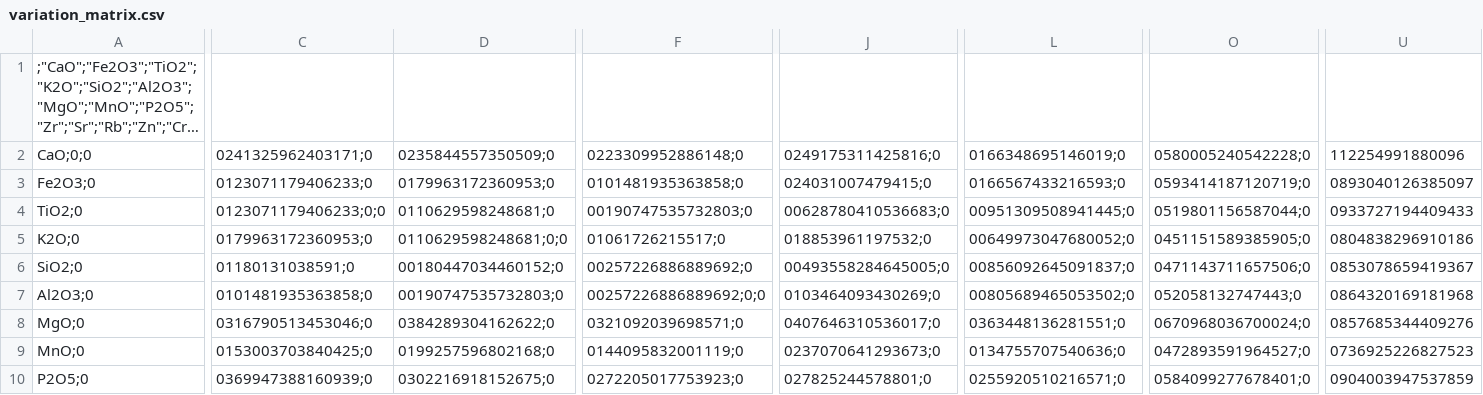
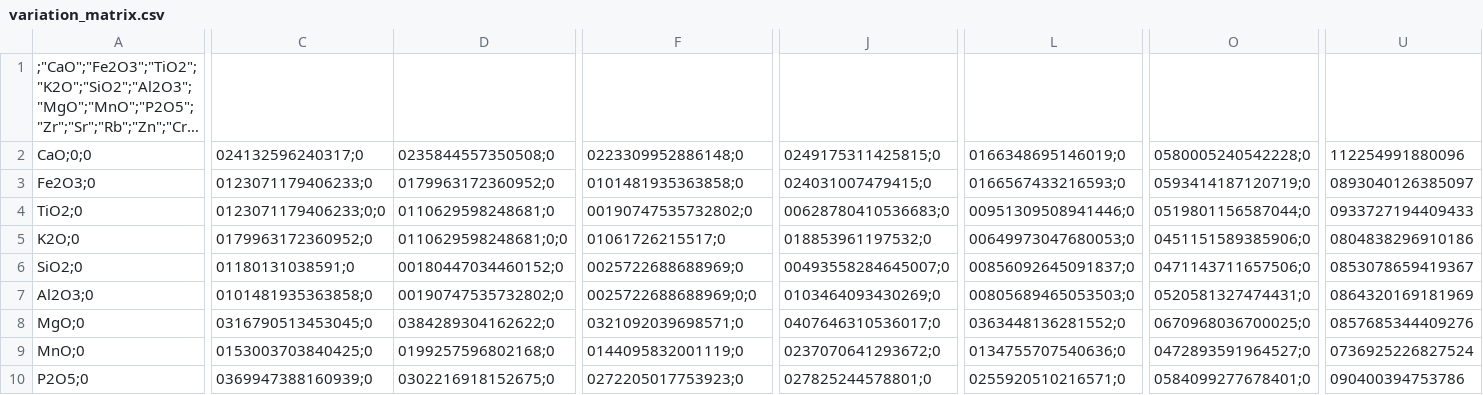
Before and after one commit to nfrerebeau/TaphoCeram, a CSV file: analysis/tables/variation_matrix.csv, drawn as a sheet; only a part is shown, gaps mark what is left out; long unchanged cells end in …; the diff covers the shown part only; the diff names each change by its address in the sheet, - before the commit and + after, or states it on an @@ line.

```diff
--- a/analysis/tables/variation_matrix.csv
+++ b/analysis/tables/variation_matrix.csv
-C2: 0241325962403171;0
+C2: 024132596240317;0
-D2: 0235844557350509;0
+D2: 0235844557350508;0
-J2: 0249175311425816;0
+J2: 0249175311425815;0
-D3: 0179963172360953;0
+D3: 0179963172360952;0
-F4: 00190747535732803;0
+F4: 00190747535732802;0
-L4: 00951309508941445;0
+L4: 00951309508941446;0
-C5: 0179963172360953;0
+C5: 0179963172360952;0
-L5: 00649973047680052;0
+L5: 00649973047680053;0
-O5: 0451151589385905;0
+O5: 0451151589385906;0
-F6: 00257226886889692;0
+F6: 0025722688688969;0
-J6: 00493558284645005;0
+J6: 00493558284645007;0
-D7: 00190747535732803;0
+D7: 00190747535732802;0
-F7: 00257226886889692;0;0
+F7: 0025722688688969;0;0
-L7: 00805689465053502;0
+L7: 00805689465053503;0
-O7: 052058132747443;0
+O7: 0520581327474431;0
-U7: 0864320169181968
+U7: 0864320169181969
-C8: 0316790513453046;0
+C8: 0316790513453045;0
-L8: 0363448136281551;0
+L8: 0363448136281552;0
-O8: 0670968036700024;0
+O8: 0670968036700025;0
-J9: 0237070641293673;0
+J9: 0237070641293672;0
-U9: 0736925226827523
+U9: 0736925226827524
-U10: 0904003947537859
+U10: 090400394753786
```
Also changed, not shown: 45 edited cells elsewhere in this file, analysis/tables/variation_matrix_summary.csv, 19 other files.
